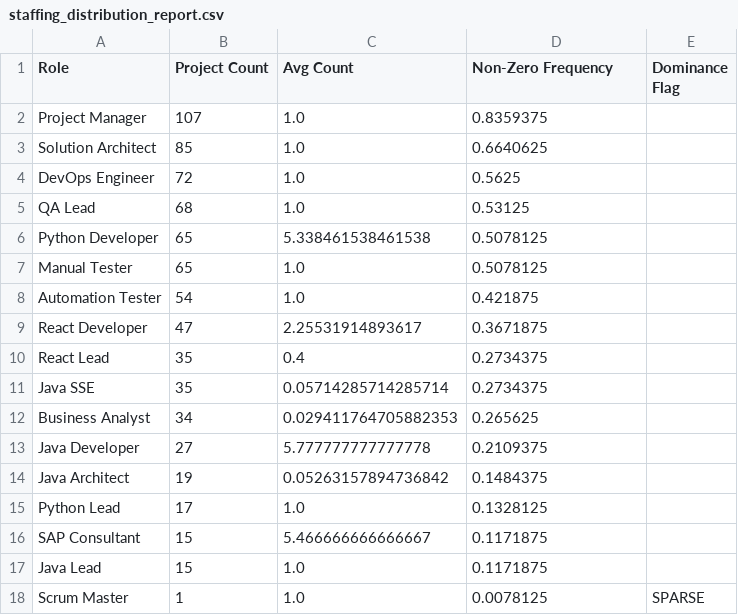
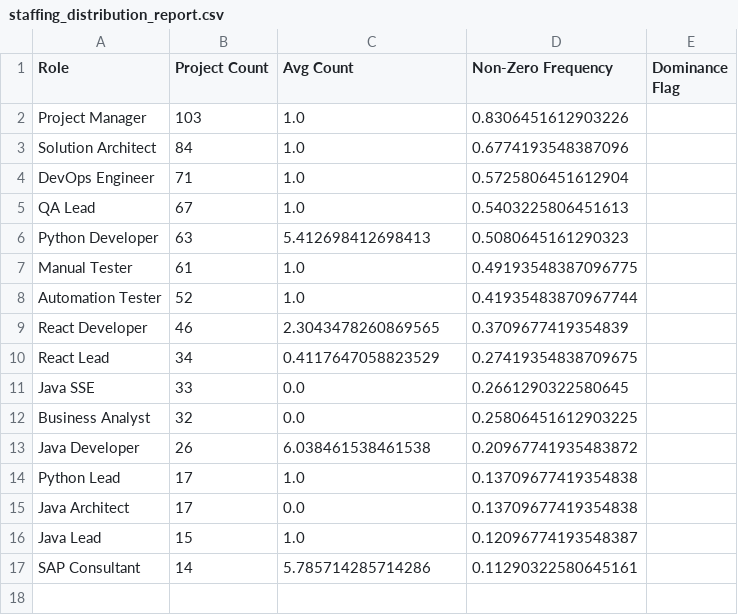
Before and after one commit to joydas/predictive-planner, a CSV file: ml-service/reports/staffing_distribution_report.csv, drawn as a sheet.

```diff
--- a/ml-service/reports/staffing_distribution_report.csv
+++ b/ml-service/reports/staffing_distribution_report.csv
@@ -1,18 +1,17 @@
 Role,Project Count,Avg Count,Non-Zero Frequency,Dominance Flag
-Project Manager,107,1.0,0.8359375,
-Solution Architect,85,1.0,0.6640625,
-DevOps Engineer,72,1.0,0.5625,
-QA Lead,68,1.0,0.53125,
-Python Developer,65,5.338461538461538,0.5078125,
-Manual Tester,65,1.0,0.5078125,
-Automation Tester,54,1.0,0.421875,
-React Developer,47,2.25531914893617,0.3671875,
-React Lead,35,0.4,0.2734375,
-Java SSE,35,0.05714285714285714,0.2734375,
-Business Analyst,34,0.029411764705882353,0.265625,
-Java Developer,27,5.777777777777778,0.2109375,
-Java Architect,19,0.05263157894736842,0.1484375,
-Python Lead,17,1.0,0.1328125,
-SAP Consultant,15,5.466666666666667,0.1171875,
-Java Lead,15,1.0,0.1171875,
-Scrum Master,1,1.0,0.0078125,SPARSE
+Project Manager,103,1.0,0.8306451612903226,
+Solution Architect,84,1.0,0.6774193548387096,
+DevOps Engineer,71,1.0,0.5725806451612904,
+QA Lead,67,1.0,0.5403225806451613,
+Python Developer,63,5.412698412698413,0.5080645161290323,
+Manual Tester,61,1.0,0.49193548387096775,
+Automation Tester,52,1.0,0.41935483870967744,
+React Developer,46,2.3043478260869565,0.3709677419354839,
+React Lead,34,0.4117647058823529,0.27419354838709675,
+Java SSE,33,0.0,0.2661290322580645,
+Business Analyst,32,0.0,0.25806451612903225,
+Java Developer,26,6.038461538461538,0.20967741935483872,
+Python Lead,17,1.0,0.13709677419354838,
+Java Architect,17,0.0,0.13709677419354838,
+Java Lead,15,1.0,0.12096774193548387,
+SAP Consultant,14,5.785714285714286,0.11290322580645161,
```
Also changed, not shown: ml-service/reports/staffing_diversity_validation_report.csv, ml-service/reports/target_distribution_report.csv, 37 other files.
